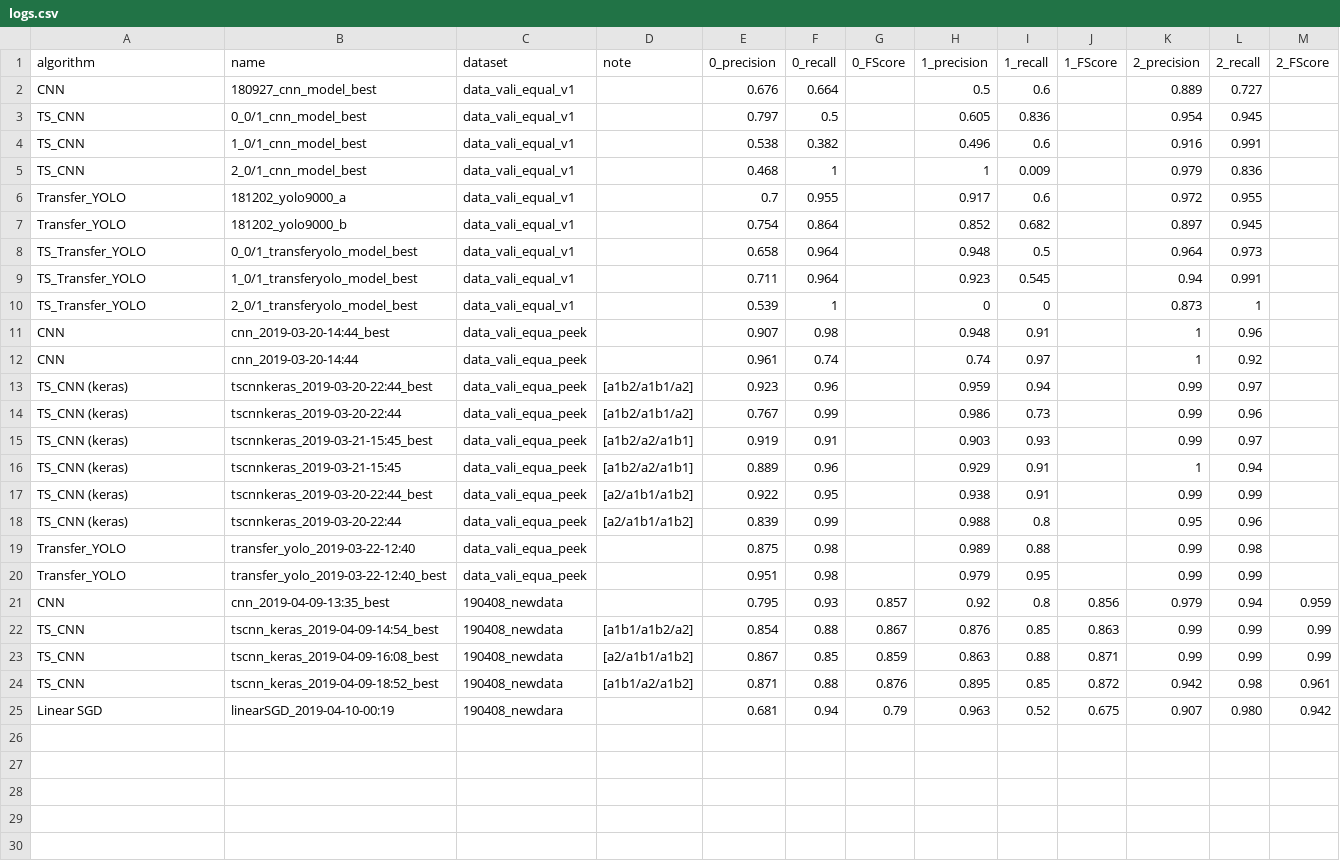
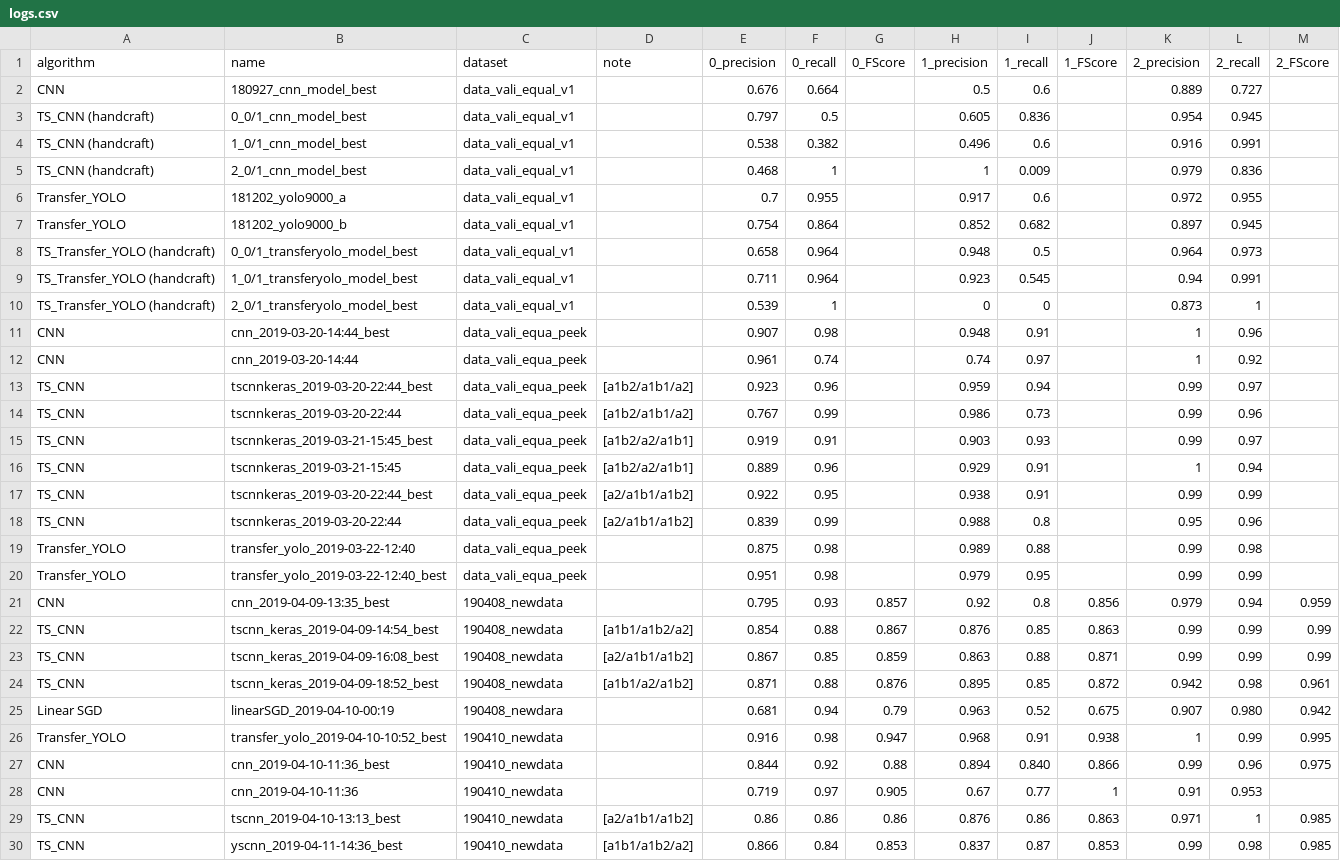
Before and after one commit to cilegann/TuberculosisDetect, a CSV file: logs.csv, drawn as a sheet.

```diff
--- a/logs.csv
+++ b/logs.csv
@@ -2,18 +2,18 @@ algorithm,name,dataset,note,0_precision,0_recall,0_FScore,1_precision,1_recall,1
 CNN,180927_cnn_model_best,data_vali_equal_v1,,0.676,0.664,,0.5,0.6,,0.889,0.727,
-TS_CNN,0_0/1_cnn_model_best,data_vali_equal_v1,,0.797,0.5,,0.605,0.836,,0.954,0.945,
-TS_CNN,1_0/1_cnn_model_best,data_vali_equal_v1,,0.538,0.382,,0.496,0.6,,0.916,0.991,
-TS_CNN,2_0/1_cnn_model_best,data_vali_equal_v1,,0.468,1,,1,0.009,,0.979,0.836,
+TS_CNN (handcraft),0_0/1_cnn_model_best,data_vali_equal_v1,,0.797,0.5,,0.605,0.836,,0.954,0.945,
+TS_CNN (handcraft),1_0/1_cnn_model_best,data_vali_equal_v1,,0.538,0.382,,0.496,0.6,,0.916,0.991,
+TS_CNN (handcraft),2_0/1_cnn_model_best,data_vali_equal_v1,,0.468,1,,1,0.009,,0.979,0.836,
 Transfer_YOLO,181202_yolo9000_a,data_vali_equal_v1,,0.7,0.955,,0.917,0.6,,0.972,0.955,
 Transfer_YOLO,181202_yolo9000_b,data_vali_equal_v1,,0.754,0.864,,0.852,0.682,,0.897,0.945,
-TS_Transfer_YOLO,0_0/1_transferyolo_model_best,data_vali_equal_v1,,0.658,0.964,,0.948,0.5,,0.964,0.973,
-TS_Transfer_YOLO,1_0/1_transferyolo_model_best,data_vali_equal_v1,,0.711,0.964,,0.923,0.545,,0.94,0.991,
-TS_Transfer_YOLO,2_0/1_transferyolo_model_best,data_vali_equal_v1,,0.539,1,,0,0,,0.873,1,
+TS_Transfer_YOLO (handcraft),0_0/1_transferyolo_model_best,data_vali_equal_v1,,0.658,0.964,,0.948,0.5,,0.964,0.973,
+TS_Transfer_YOLO (handcraft),1_0/1_transferyolo_model_best,data_vali_equal_v1,,0.711,0.964,,0.923,0.545,,0.94,0.991,
+TS_Transfer_YOLO (handcraft),2_0/1_transferyolo_model_best,data_vali_equal_v1,,0.539,1,,0,0,,0.873,1,
 CNN,cnn_2019-03-20-14:44_best,data_vali_equa_peek,,0.907,0.98,,0.948,0.91,,1,0.96,
 CNN,cnn_2019-03-20-14:44,data_vali_equa_peek,,0.961,0.74,,0.74,0.97,,1,0.92,
-TS_CNN (keras),tscnnkeras_2019-03-20-22:44_best,data_vali_equa_peek,[a1b2/a1b1/a2],0.923,0.96,,0.959,0.94,,0.99,0.97,
-TS_CNN (keras),tscnnkeras_2019-03-20-22:44,data_vali_equa_peek,[a1b2/a1b1/a2],0.767,0.99,,0.986,0.73,,0.99,0.96,
-TS_CNN (keras),tscnnkeras_2019-03-21-15:45_best,data_vali_equa_peek,[a1b2/a2/a1b1],0.919,0.91,,0.903,0.93,,0.99,0.97,
-TS_CNN (keras),tscnnkeras_2019-03-21-15:45,data_vali_equa_peek,[a1b2/a2/a1b1],0.889,0.96,,0.929,0.91,,1,0.94,
-TS_CNN (keras),tscnnkeras_2019-03-20-22:44_best,data_vali_equa_peek,[a2/a1b1/a1b2],0.922,0.95,,0.938,0.91,,0.99,0.99,
-TS_CNN (keras),tscnnkeras_2019-03-20-22:44,data_vali_equa_peek,[a2/a1b1/a1b2],0.839,0.99,,0.988,0.8,,0.95,0.96,
+TS_CNN,tscnnkeras_2019-03-20-22:44_best,data_vali_equa_peek,[a1b2/a1b1/a2],0.923,0.96,,0.959,0.94,,0.99,0.97,
+TS_CNN,tscnnkeras_2019-03-20-22:44,data_vali_equa_peek,[a1b2/a1b1/a2],0.767,0.99,,0.986,0.73,,0.99,0.96,
+TS_CNN,tscnnkeras_2019-03-21-15:45_best,data_vali_equa_peek,[a1b2/a2/a1b1],0.919,0.91,,0.903,0.93,,0.99,0.97,
+TS_CNN,tscnnkeras_2019-03-21-15:45,data_vali_equa_peek,[a1b2/a2/a1b1],0.889,0.96,,0.929,0.91,,1,0.94,
+TS_CNN,tscnnkeras_2019-03-20-22:44_best,data_vali_equa_peek,[a2/a1b1/a1b2],0.922,0.95,,0.938,0.91,,0.99,0.99,
+TS_CNN,tscnnkeras_2019-03-20-22:44,data_vali_equa_peek,[a2/a1b1/a1b2],0.839,0.99,,0.988,0.8,,0.95,0.96,
 Transfer_YOLO,transfer_yolo_2019-03-22-12:40,data_vali_equa_peek,,0.875,0.98,,0.989,0.88,,0.99,0.98,
@@ -25 +25,6 @@ TS_CNN,tscnn_keras_2019-04-09-18:52_best,190408_newdata,[a1b1/a2/a1b2],0.871,0.8
 Linear SGD,linearSGD_2019-04-10-00:19,190408_newdara,,0.681,0.94,0.79,0.963,0.52,0.675,0.907,0.980,0.942
+Transfer_YOLO,transfer_yolo_2019-04-10-10:52_best,190410_newdata,,0.916,0.98,0.947,0.968,0.91,0.938,1,0.99,0.995
+CNN,cnn_2019-04-10-11:36_best,190410_newdata,,0.844,0.92,0.88,0.894,0.840,0.866,0.99,0.96,0.975
+CNN,cnn_2019-04-10-11:36,190410_newdata,,0.719,0.97,0.905,0.67,0.77,1,0.91,0.953,
+TS_CNN,tscnn_2019-04-10-13:13_best,190410_newdata,[a2/a1b1/a1b2],0.86,0.86,0.86,0.876,0.86,0.863,0.971,1,0.985
+TS_CNN,yscnn_2019-04-11-14:36_best,190410_newdata,[a1b1/a1b2/a2],0.866,0.84,0.853,0.837,0.87,0.853,0.99,0.98,0.985
```
Also changed, not shown: 4 other files.
